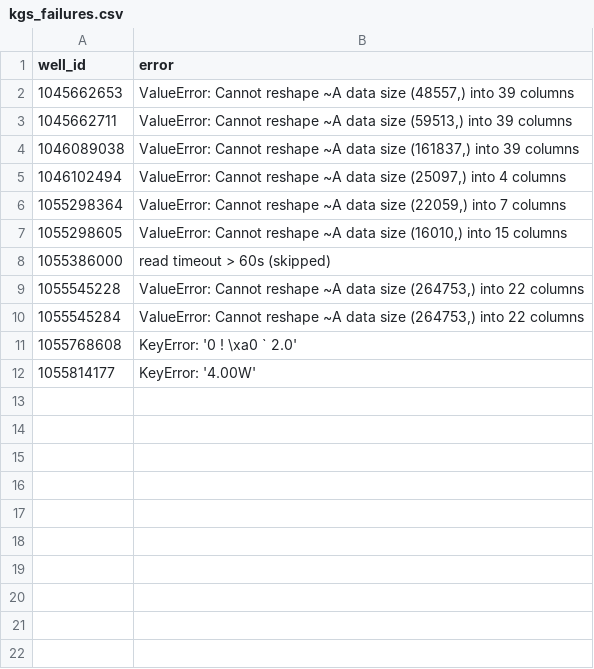
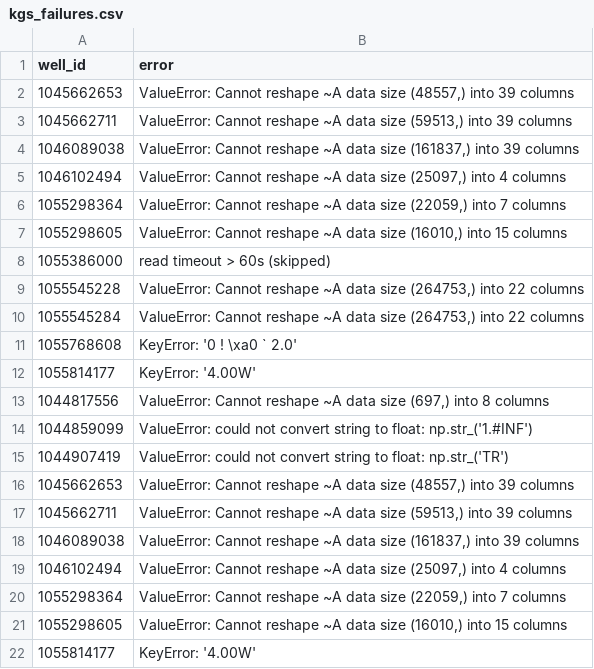
Before and after one commit to Ammar12Falah/LithoGPT-2, a CSV file: reports/kgs_failures.csv, drawn as a sheet; the diff names each change by its address in the sheet, - before the commit and + after, or states it on an @@ line.

```diff
--- a/reports/kgs_failures.csv
+++ b/reports/kgs_failures.csv
+row 13: 1044817556 | ValueError: Cannot reshape ~A data size (697,) into 8 columns
+row 14: 1044859099 | ValueError: could not convert string to float: np.str_('1.#INF')
+row 15: 1044907419 | ValueError: could not convert string to float: np.str_('TR')
+row 16: 1045662653 | ValueError: Cannot reshape ~A data size (48557,) into 39 columns
+row 17: 1045662711 | ValueError: Cannot reshape ~A data size (59513,) into 39 columns
+row 18: 1046089038 | ValueError: Cannot reshape ~A data size (161837,) into 39 columns
+row 19: 1046102494 | ValueError: Cannot reshape ~A data size (25097,) into 4 columns
+row 20: 1055298364 | ValueError: Cannot reshape ~A data size (22059,) into 7 columns
+row 21: 1055298605 | ValueError: Cannot reshape ~A data size (16010,) into 15 columns
+row 22: 1055814177 | KeyError: '4.00W'
```
Also changed, not shown: 7 other files.
